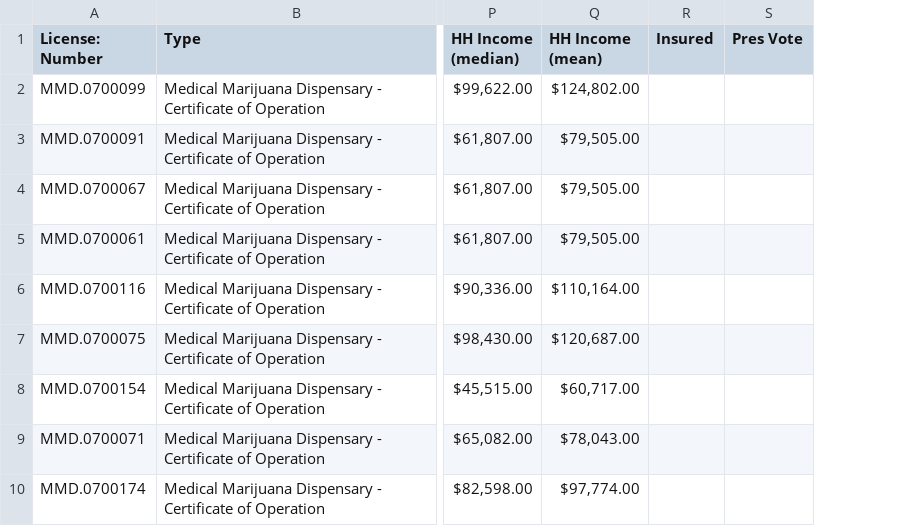
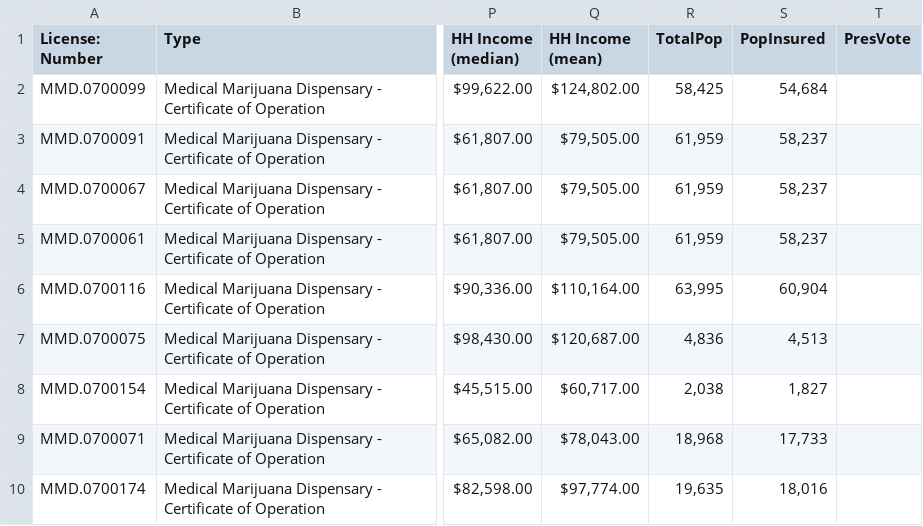
Before and after one commit to kastle-lab/KWG-Dispensary, a CSV file: Deliverables/Data/Dispensary-Roster-Geo-ZCTA.csv, drawn as a sheet; only a part is shown, gaps mark what is left out; removed rows and columns are numbered as before the commit, all else as after; the diff names each change by its address in the sheet, - before the commit and + after, or states it on an @@ line.

Commit message:
roster updated with insurance info

```diff
--- a/Deliverables/Data/Dispensary-Roster-Geo-ZCTA.csv
+++ b/Deliverables/Data/Dispensary-Roster-Geo-ZCTA.csv
-column R (Insured), empty
-column S (Pres Vote), empty
+column R (TotalPop), rows 2-10: 58,425 | 61,959 | 61,959 | 61,959 | 63,995 | 4,836 | 2,038 | 18,968 | 19,635
+column S (PopInsured), rows 2-10: 54,684 | 58,237 | 58,237 | 58,237 | 60,904 | 4,513 | 1,827 | 17,733 | 18,016
+column T (PresVote), empty
```
